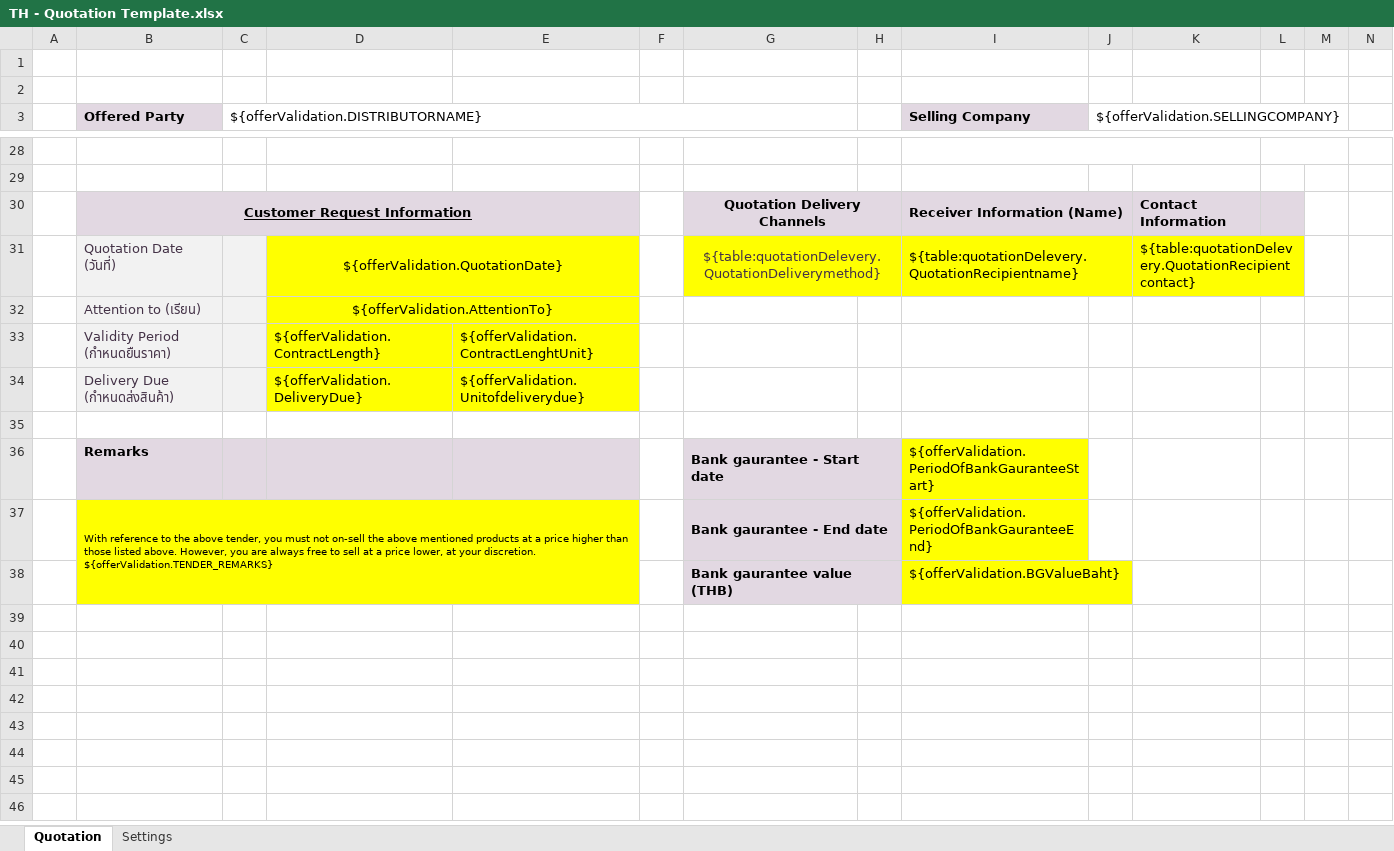
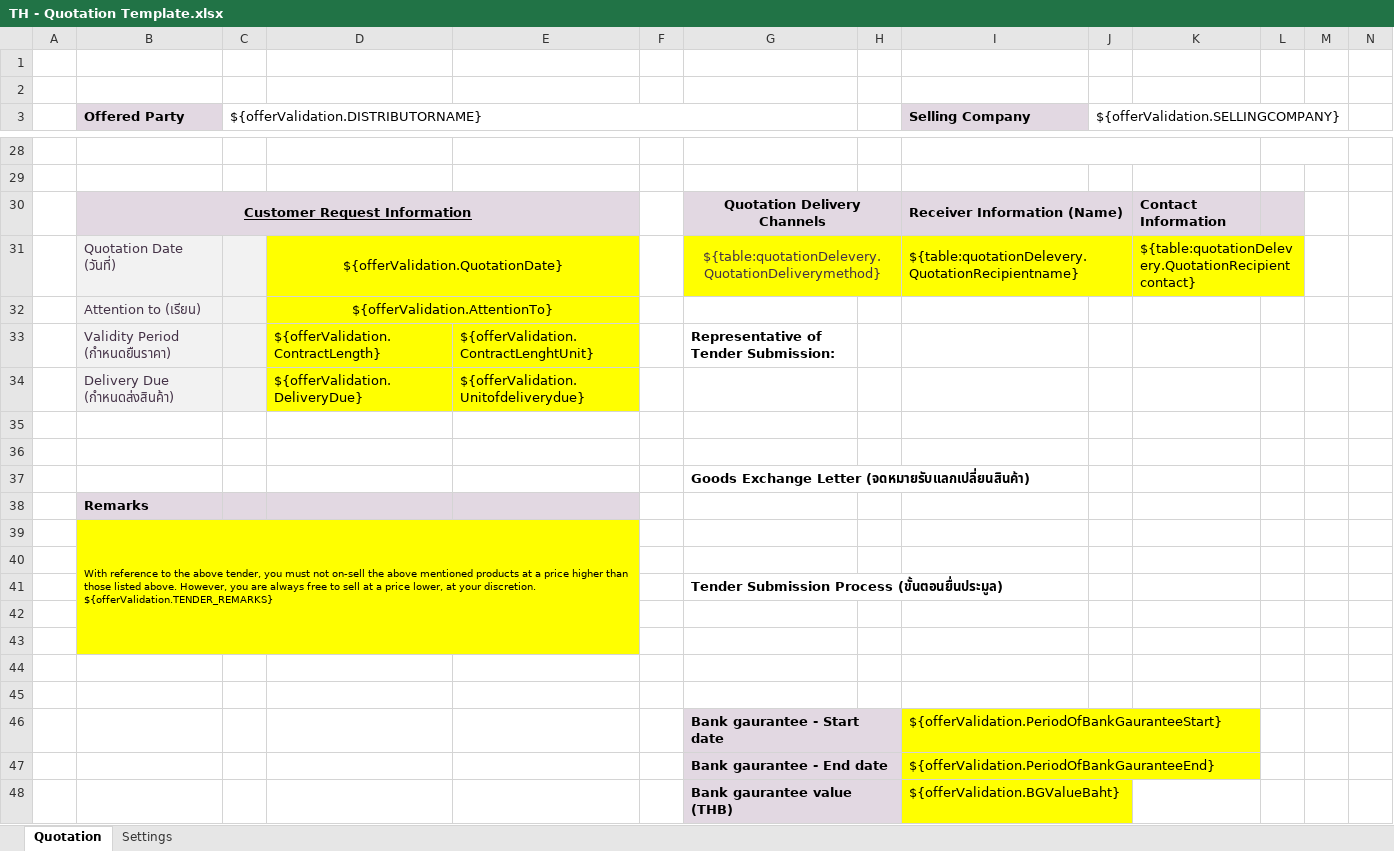
Before and after one commit to mandar-velankar/TNDR_FAST_BACKEND, an Excel workbook: srv/xlsx-templates/TH - Quotation Template.xlsx, sheet Quotation, drawn as a sheet; only a part is shown, gaps mark what is left out; values as stored, in another font and other column widths than the file's, no borders; charts and pictures not drawn; removed rows and columns are numbered as before the commit, all else as after; ↵ is a line break in a cell; the diff names each change by its address in the sheet, - before the commit and + after, or states it on an @@ line.

Commit message:
Updated TH Quotation document

```diff
--- a/srv/xlsx-templates/TH - Quotation Template.xlsx (sheet Quotation)
+++ b/srv/xlsx-templates/TH - Quotation Template.xlsx (sheet Quotation)
-G33: (empty)
+G33: Representative of Tender Submission:
+row 36: (empty)
+row 37:  |  |  |  |  |  | Goods Exchange Letter (จดหมายรับแลกเปลี่ยนสินค้า)
+row 38:  | Remarks
+row 39:  | With reference to the above tender, you must not on-sell the above mentioned products at a price higher than those listed above. However, you are always free to sell at a price lower, at your discretion. ↵ ${offerValidation.TENDER_REMARKS}
+row 40: (empty)
+row 41:  |  |  |  |  |  | Tender Submission Process (ขั้นตอนยื่นประมูล)
+row 42: (empty)
+row 43: (empty)
+row 44: (empty)
+row 45: (empty)
-B46 (Offered Party): Remarks
+B46 (Offered Party): (empty)
-B46:E46 fill: #E2D8E2
+B46:E46 fill: none
-B47 (Offered Party): With reference to the above tender, you must not on-sell the above mentioned products at a price higher than those listed above. However, you are always free to sell at a price lower, at your discretion. ↵ ${offerValidation.TENDER_REMARKS}
+B47 (Offered Party): (empty)
-B47:E48 fill: #FFFF00
+B47:E48 fill: none
-B37:E38 merged
```
Also changed, not shown: sheet Settings, charts or pictures.
